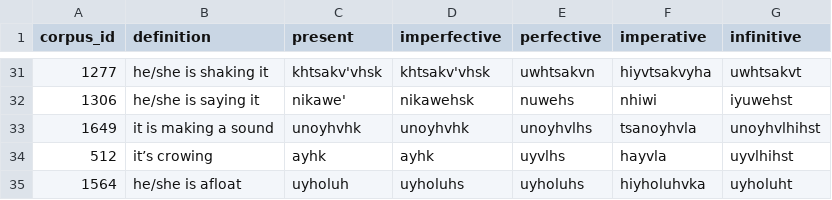
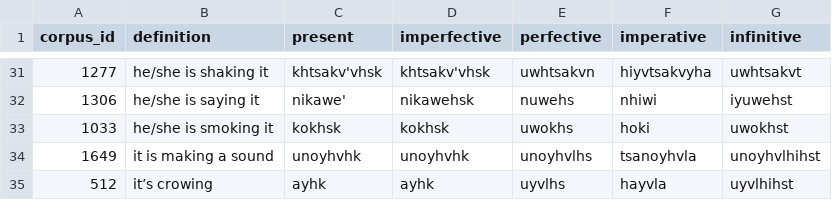
Before and after one commit to CharlieMcVicker/king-recreation, a CSV file: artifacts/reports/unmatched_verbs.csv, drawn as a sheet; only a part is shown, gaps mark what is left out; the shorter side is filled out with more unchanged rows; the diff names each change by its address in the sheet, - before the commit and + after, or states it on an @@ line.

```diff
--- a/artifacts/reports/unmatched_verbs.csv
+++ b/artifacts/reports/unmatched_verbs.csv
+row 33: 1033 | he/she is smoking it | kokhsk | kokhsk | uwokhs | hoki | uwokhst
```
Also changed, not shown: artifacts/data/endings_stripped_corpus.csv, artifacts/data/matches_validated.csv, 24 other files.
